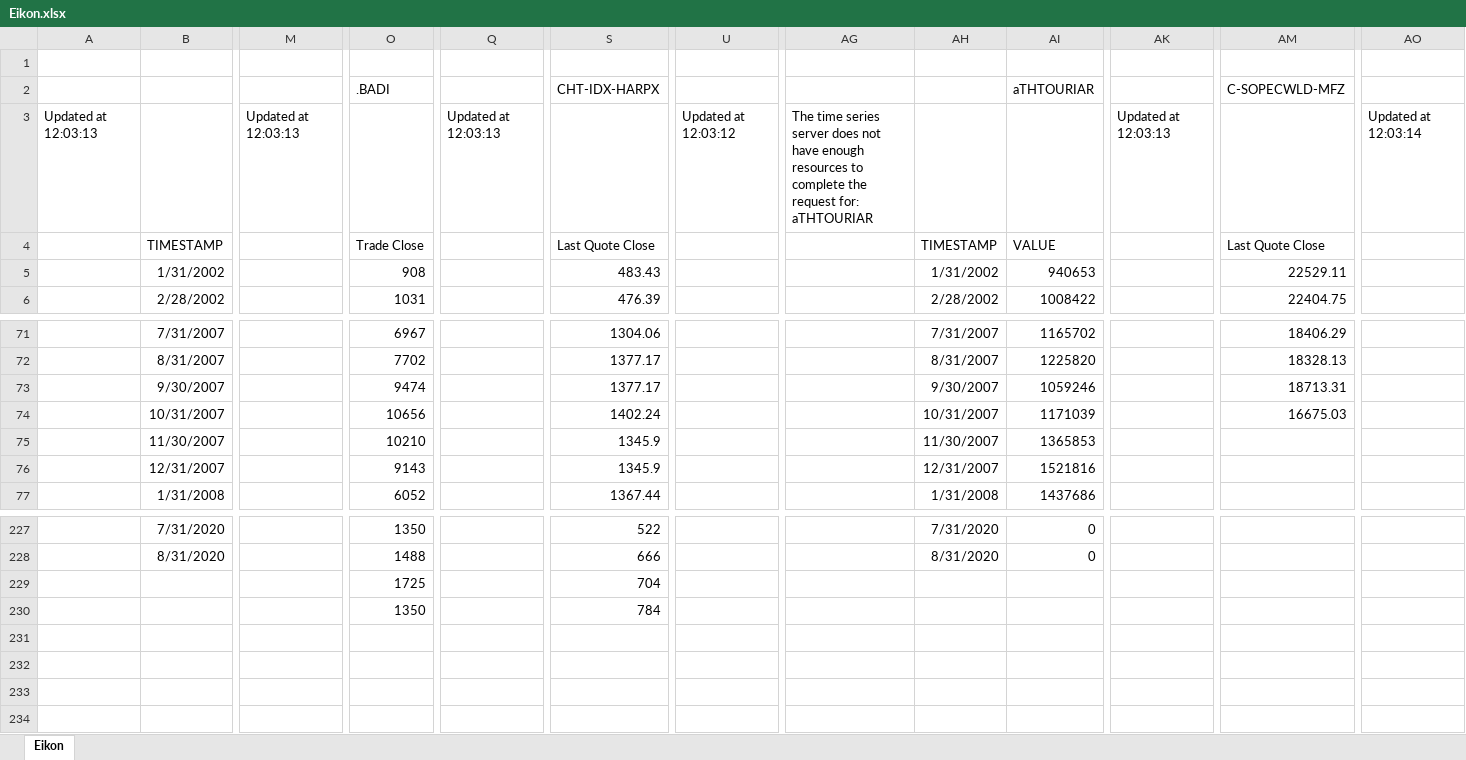
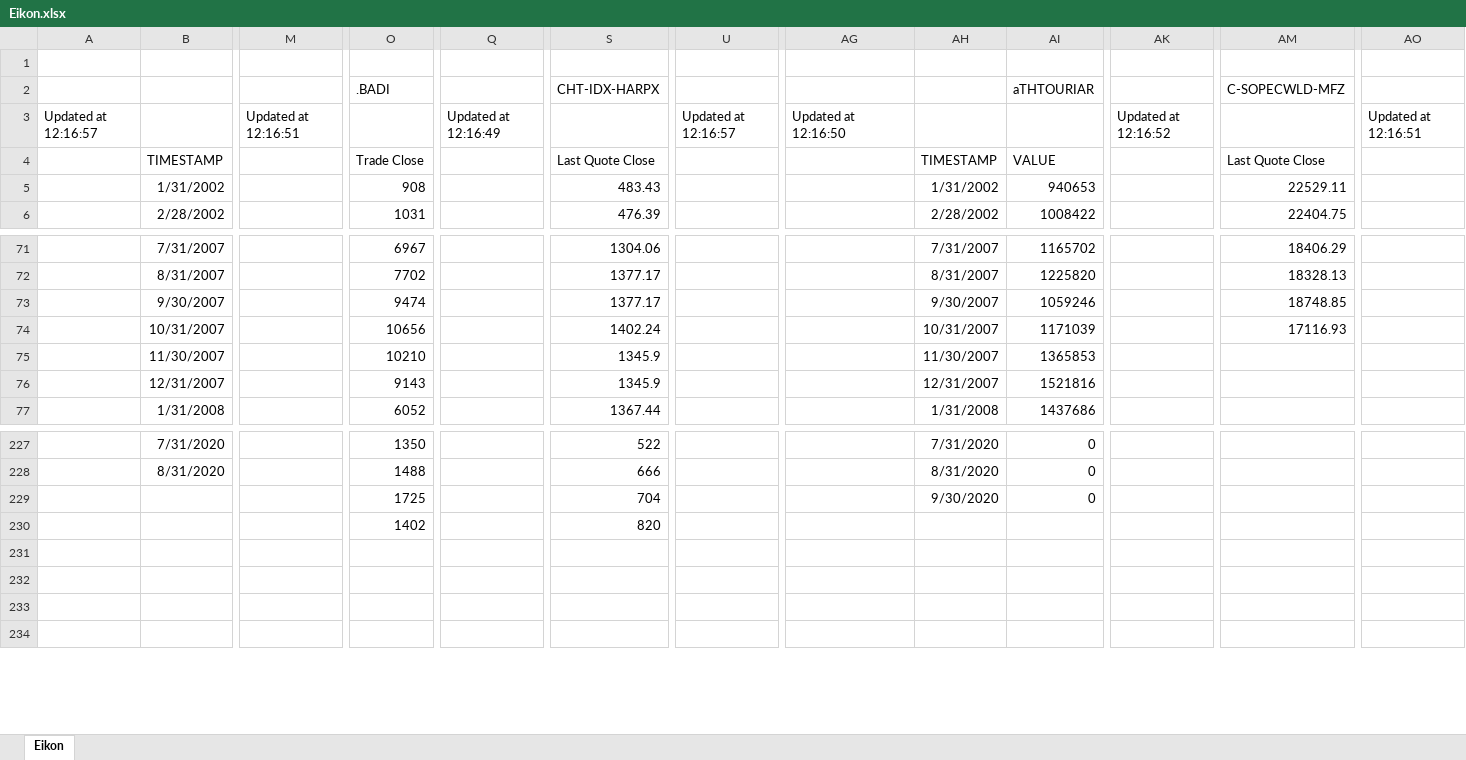
Before and after one commit to dhopp1-UNCTAD/nowcast_data_update, an Excel workbook: helper/Eikon.xlsx, sheet Eikon, drawn as a sheet; only a part is shown, gaps mark what is left out; values as stored, in another font and other column widths than the file's, no borders; removed rows and columns are numbered as before the commit, all else as after; rows hold the shown columns only; the diff names each change by its address in the sheet, - before the commit and + after, or states it on an @@ line.

Commit message:
rename emerging asia cpb, add eikon data

```diff
--- a/helper/Eikon.xlsx (sheet Eikon)
+++ b/helper/Eikon.xlsx (sheet Eikon)
-row 3: Updated at 12:03:13 |  | Updated at 12:03:13 |  | Updated at 12:03:13 |  | Updated at 12:03:12 | The time series server does not have enough resources to complete the request for: aTHTOURIAR |  |  | Updated at 12:03:13 |  | Updated at 12:03:14
+row 3: Updated at 12:16:57 |  | Updated at 12:16:51 |  | Updated at 12:16:49 |  | Updated at 12:16:57 | Updated at 12:16:50 |  |  | Updated at 12:16:52 |  | Updated at 12:16:51
-AM73: 18713.31
+AM73: 18748.85
-AM74: 16675.03
+AM74: 17116.93
-AH229: (empty)
+AH229: 9/30/2020
-AI229: (empty)
+AI229: 0
-O230: 1350
+O230: 1402
-S230: 784
+S230: 820
```
Also changed, not shown: 3 other files.
